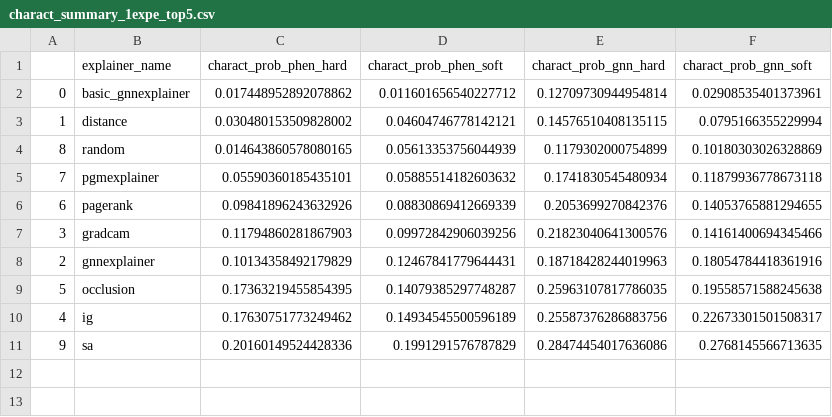
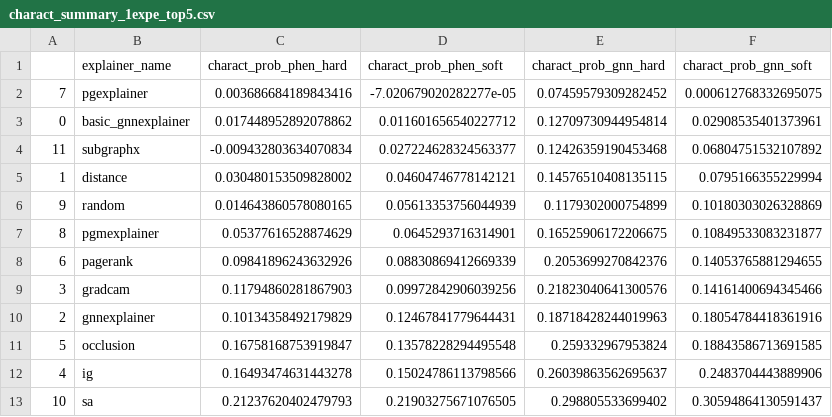
Before and after one commit to GraphFramEx/graphframex, a CSV file: csv/node_classification/real/summary/charact_summary_1expe_top5.csv, drawn as a sheet.

```diff
--- a/csv/node_classification/real/summary/charact_summary_1expe_top5.csv
+++ b/csv/node_classification/real/summary/charact_summary_1expe_top5.csv
@@ -1,6 +1,8 @@
 ,explainer_name,charact_prob_phen_hard,charact_prob_phen_soft,charact_prob_gnn_hard,charact_prob_gnn_soft
+7,pgexplainer,0.003686684189843416,-7.020679020282277e-05,0.07459579309282452,0.000612768332695075
 0,basic_gnnexplainer,0.017448952892078862,0.011601656540227712,0.12709730944954814,0.02908535401373961
+11,subgraphx,-0.009432803634070834,0.027224628324563377,0.12426359190453468,0.06804751532107892
 1,distance,0.030480153509828002,0.04604746778142121,0.14576510408135115,0.0795166355229994
-8,random,0.014643860578080165,0.05613353756044939,0.1179302000754899,0.10180303026328869
-7,pgmexplainer,0.05590360185435101,0.05885514182603632,0.1741830545480934,0.11879936778673118
+9,random,0.014643860578080165,0.05613353756044939,0.1179302000754899,0.10180303026328869
+8,pgmexplainer,0.05377616528874629,0.0645293716314901,0.16525906172206675,0.10849533083231877
 6,pagerank,0.09841896243632926,0.08830869412669339,0.2053699270842376,0.14053765881294655
@@ -8,4 +10,4 @@
 2,gnnexplainer,0.10134358492179829,0.12467841779644431,0.18718428244019963,0.18054784418361916
-5,occlusion,0.17363219455854395,0.14079385297748287,0.25963107817786035,0.19558571588245638
-4,ig,0.17630751773249462,0.14934545500596189,0.25587376286883756,0.22673301501508317
-9,sa,0.20160149524428336,0.1991291576787829,0.28474454017636086,0.2768145566713635
+5,occlusion,0.16758168753919847,0.13578228294495548,0.259332967953824,0.18843586713691585
+4,ig,0.16493474631443278,0.15024786113798566,0.26039863562695637,0.2483704443889906
+10,sa,0.21237620402479793,0.21903275671076505,0.298805533699402,0.30594864130591437
```
Also changed, not shown: csv/node_classification/real/summary/charact_summary_1expe_top10.csv, csv/node_classification/real/summary/charact_summary_1expe_top100.csv, 8 other files.
